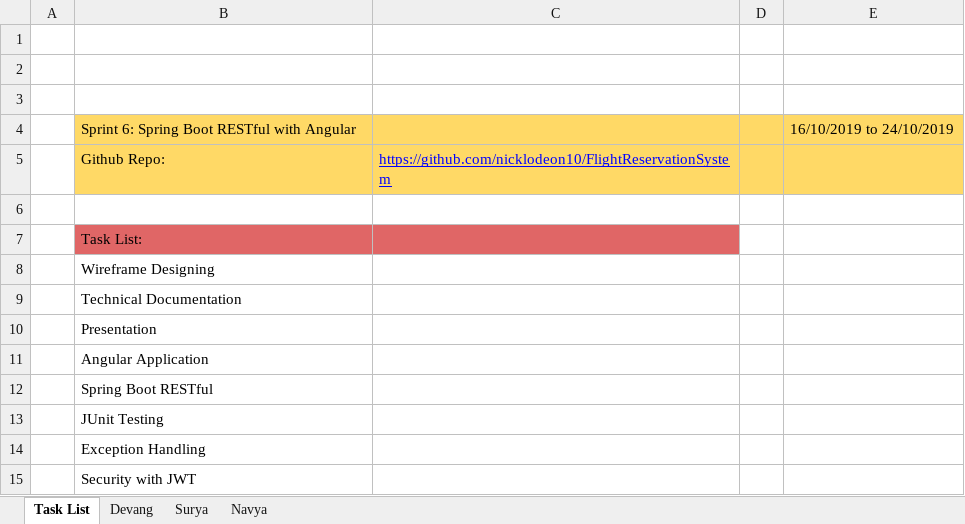
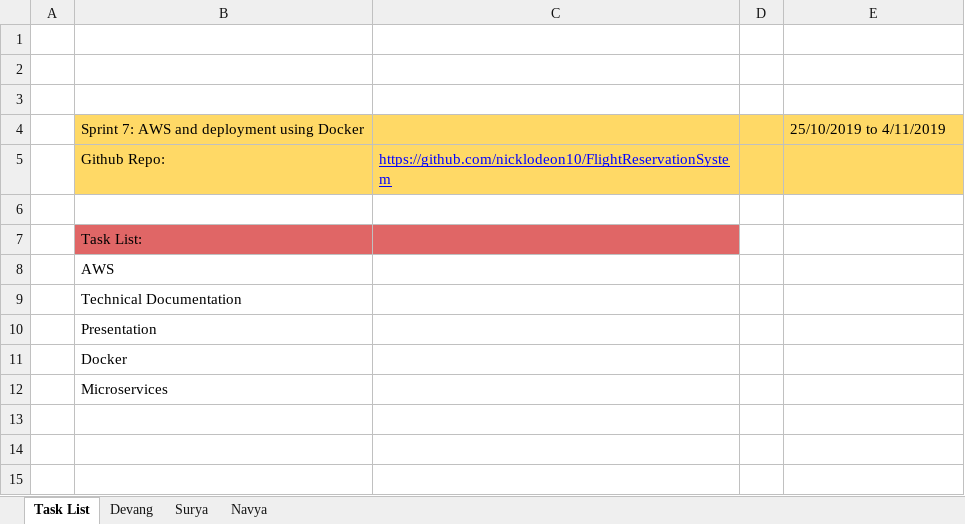
Before and after one commit to nicklodeon10/FlightReservationSystem, an Excel workbook: Documents Sprint 6/Flight Reservation System _ ITT.xlsx, sheet Task List, drawn as a sheet; values as stored, in another font and other column widths than the file's, no borders; charts and pictures not drawn; removed rows and columns are numbered as before the commit, all else as after; the diff names each change by its address in the sheet, - before the commit and + after, or states it on an @@ line.

Commit message:
Added Command List for Docker file

```diff
--- a/Documents Sprint 6/Flight Reservation System _ ITT.xlsx (sheet Task List)
+++ b/Documents Sprint 6/Flight Reservation System _ ITT.xlsx (sheet Task List)
-row 4:  | Sprint 6: Spring Boot RESTful with Angular |  |  | 16/10/2019 to 24/10/2019
+row 4:  | Sprint 7: AWS and deployment using Docker |  |  | 25/10/2019 to 4/11/2019
-B8: Wireframe Designing
+B8: AWS
-B11: Angular Application
+B11: Docker
-B12: Spring Boot RESTful
+B12: Microservices
-row 13:  | JUnit Testing
-row 14:  | Exception Handling
-row 15:  | Security with JWT
```
Also changed, not shown: sheet Devang, sheet Surya, sheet Navya, 1 other file.
